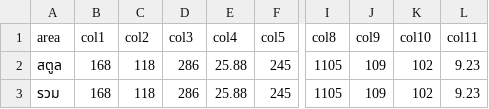
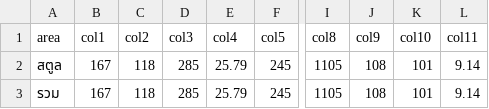
Before and after one commit to mamyboy/satun-smiv, a CSV file: amphoe-data/indicator2/data.csv, drawn as a sheet; only a part is shown, gaps mark what is left out; the diff names each change by its address in the sheet, - before the commit and + after, or states it on an @@ line.

Commit message:
Refresh HDC indicator data (2026-09-03)
Automated update via scripts/update-data.sh.
Still failing after retry: indicator_relate_21_5

```diff
--- a/amphoe-data/indicator2/data.csv
+++ b/amphoe-data/indicator2/data.csv
-B2:B3 (col1): 168
+B2:B3 (col1): 167
-D2:D3 (col3): 286
+D2:D3 (col3): 285
-E2:E3 (col4): 25.88
+E2:E3 (col4): 25.79
-J2:J3 (col9): 109
+J2:J3 (col9): 108
-K2:K3 (col10): 102
+K2:K3 (col10): 101
-L2:L3 (col11): 9.23
+L2:L3 (col11): 9.14
```
Also changed, not shown: 25 other files.
